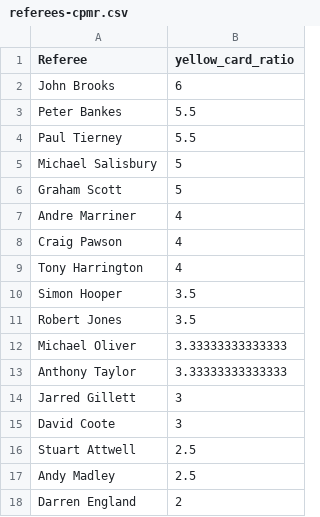
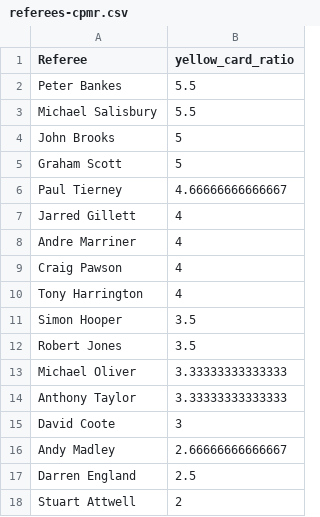
Before and after one commit to charles-adedotun/krysp-scraper, a CSV file: epl/cleaned-data/referees-cpmr.csv, drawn as a sheet.

```diff
--- a/epl/cleaned-data/referees-cpmr.csv
+++ b/epl/cleaned-data/referees-cpmr.csv
@@ -1,7 +1,8 @@
 "Referee","yellow_card_ratio"
-"John Brooks",6
 "Peter Bankes",5.5
-"Paul Tierney",5.5
-"Michael Salisbury",5
+"Michael Salisbury",5.5
+"John Brooks",5
 "Graham Scott",5
+"Paul Tierney",4.66666666666667
+"Jarred Gillett",4
 "Andre Marriner",4
@@ -13,6 +14,5 @@
 "Anthony Taylor",3.33333333333333
-"Jarred Gillett",3
 "David Coote",3
-"Stuart Attwell",2.5
-"Andy Madley",2.5
-"Darren England",2
+"Andy Madley",2.66666666666667
+"Darren England",2.5
+"Stuart Attwell",2
```
Also changed, not shown: epl/cleaned-data/teams-cpmr.csv, 2 other files.
